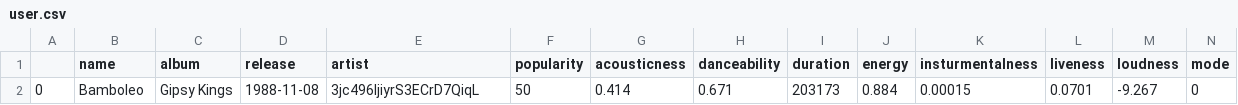
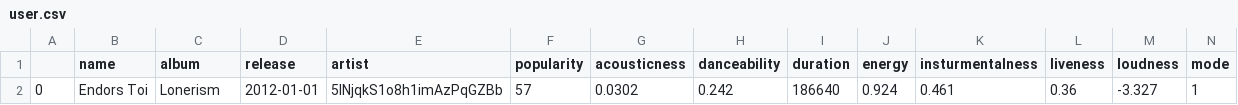
Before and after one commit to tig-github/yazify, a CSV file: backend/app/csv/user.csv, drawn as a sheet; only a part is shown; removed rows and columns are numbered as before the commit, all else as after; rows hold the shown columns only; the diff names each change by its address in the sheet, - before the commit and + after, or states it on an @@ line.

```diff
--- a/backend/app/csv/user.csv
+++ b/backend/app/csv/user.csv
-row 2: 0 | Bamboleo | Gipsy Kings | 1988-11-08 | 3jc496ljiyrS3ECrD7QiqL | 50 | 0.414 | 0.671 | 203173 | 0.884 | 0.00015 | 0.0701 | -9.267 | 0
+row 2: 0 | Endors Toi | Lonerism | 2012-01-01 | 5INjqkS1o8h1imAzPqGZBb | 57 | 0.0302 | 0.242 | 186640 | 0.924 | 0.461 | 0.36 | -3.327 | 1
```
Also changed, not shown: backend/app/csv/scores.csv, backend/app/csv/sorted.csv, 14 other files.
